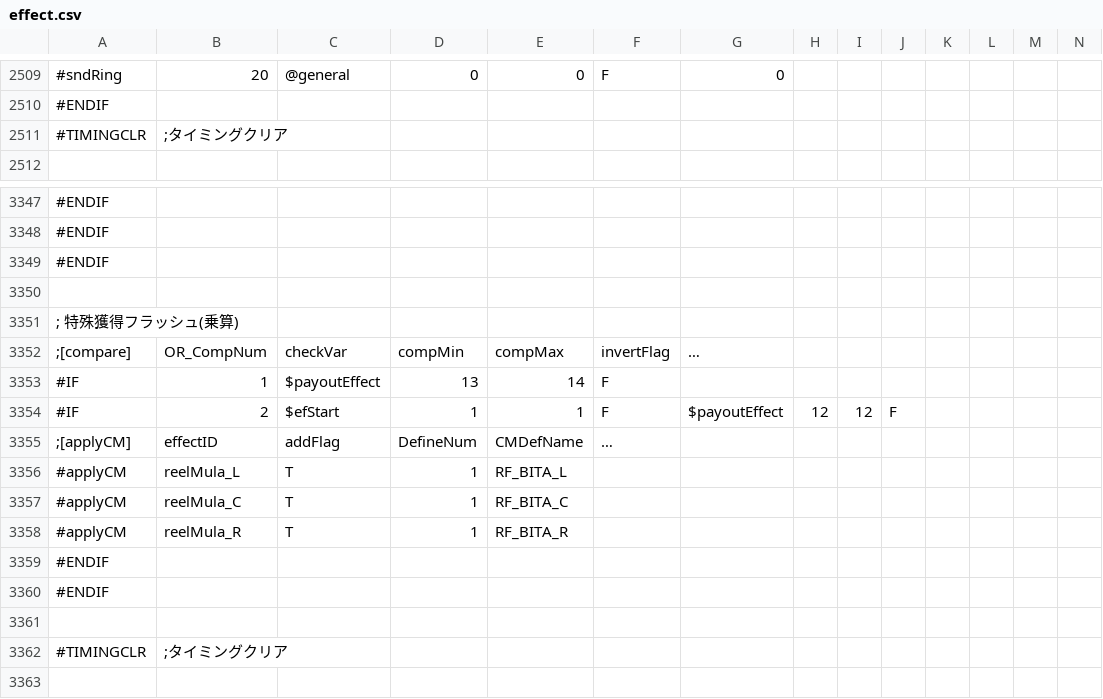
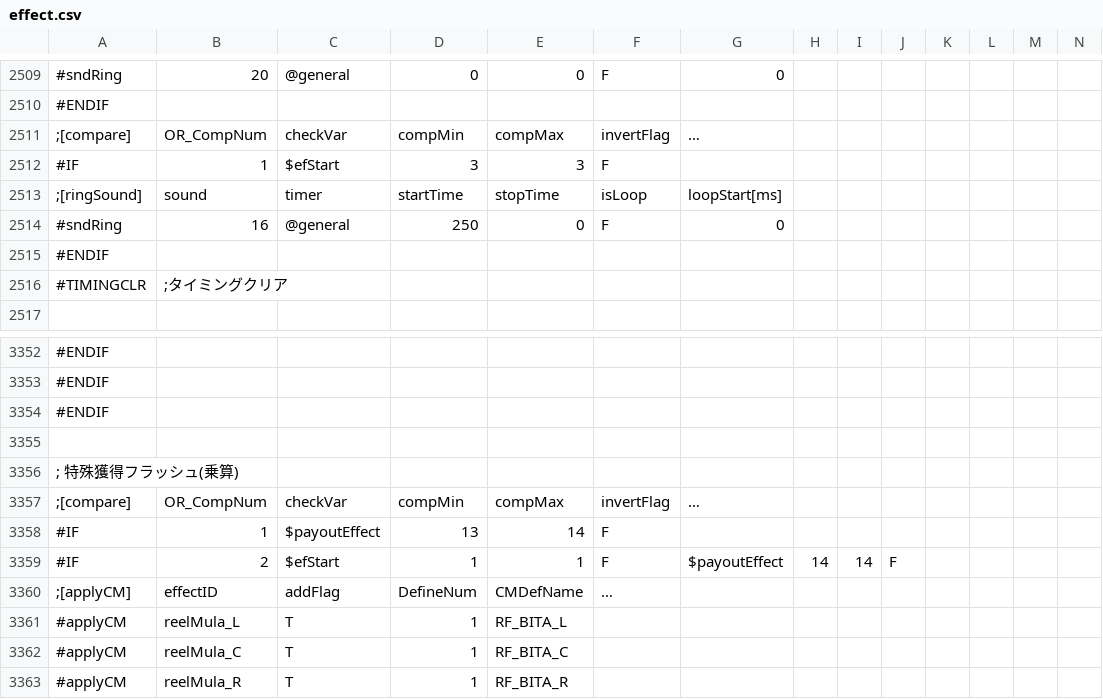
Before and after one commit to M1spark20/TriSpark_Slot_VC2019, a CSV file: TriSpark_Slot/data/csv/effect.csv, drawn as a sheet; only a part is shown, gaps mark what is left out; the shorter side is filled out with more unchanged rows; addresses are those after the commit; rows hold the shown columns only; the diff names each change by its address in the sheet, - before the commit and + after, or states it on an @@ line.

Commit message:
[FIX]遅れ追加、payEffectID修正によるRBフラッシュ不発修正

```diff
--- a/TriSpark_Slot/data/csv/effect.csv
+++ b/TriSpark_Slot/data/csv/effect.csv
+row 2511: ;[compare] | OR_CompNum | checkVar | compMin | compMax | invertFlag | …
+row 2512: #IF | 1 | $efStart | 3 | 3 | F
+row 2513: ;[ringSound] | sound | timer | startTime | stopTime | isLoop | loopStart[ms]
+row 2514: #sndRing | 16 | @general | 250 | 0 | F | 0
+row 2515: #ENDIF
-H3359: 12
+H3359: 14
-I3359: 12
+I3359: 14
```
